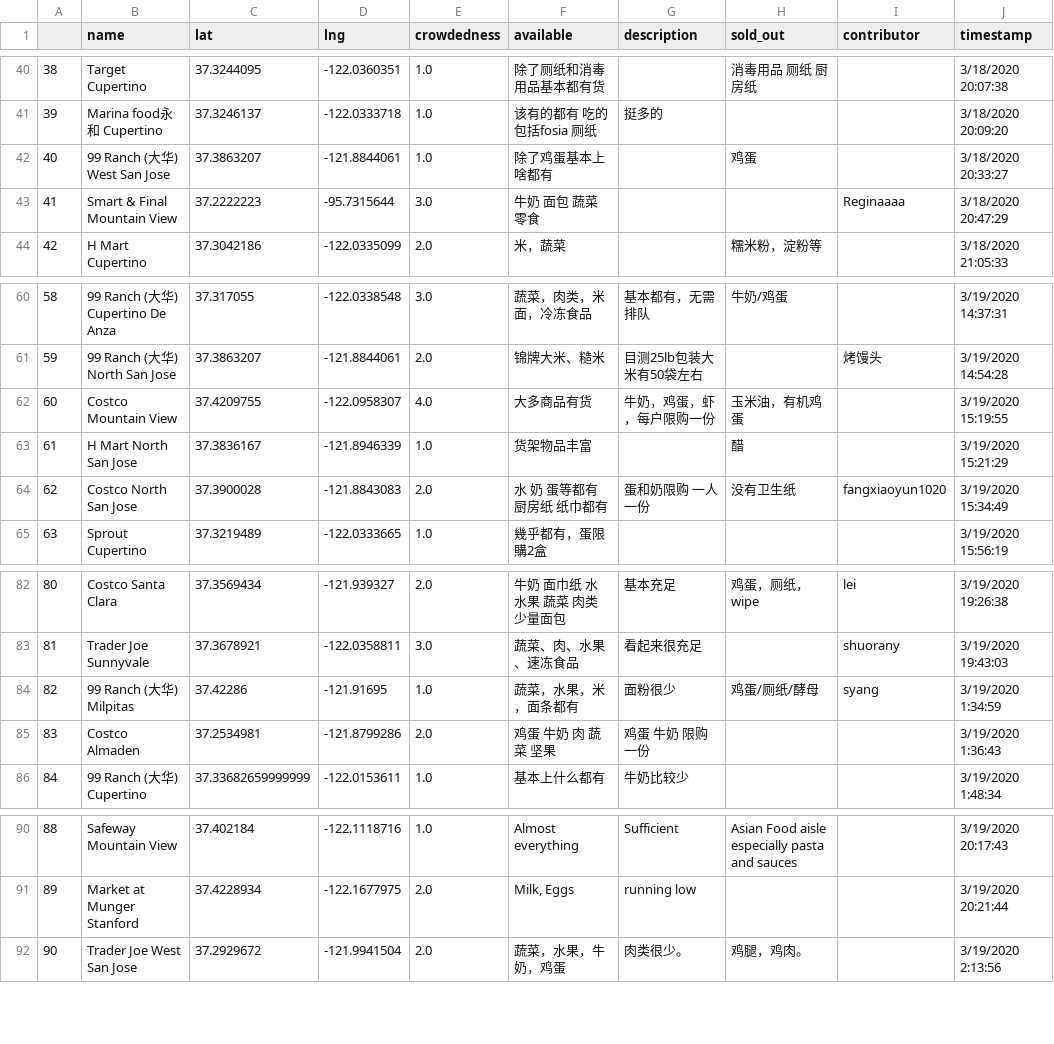
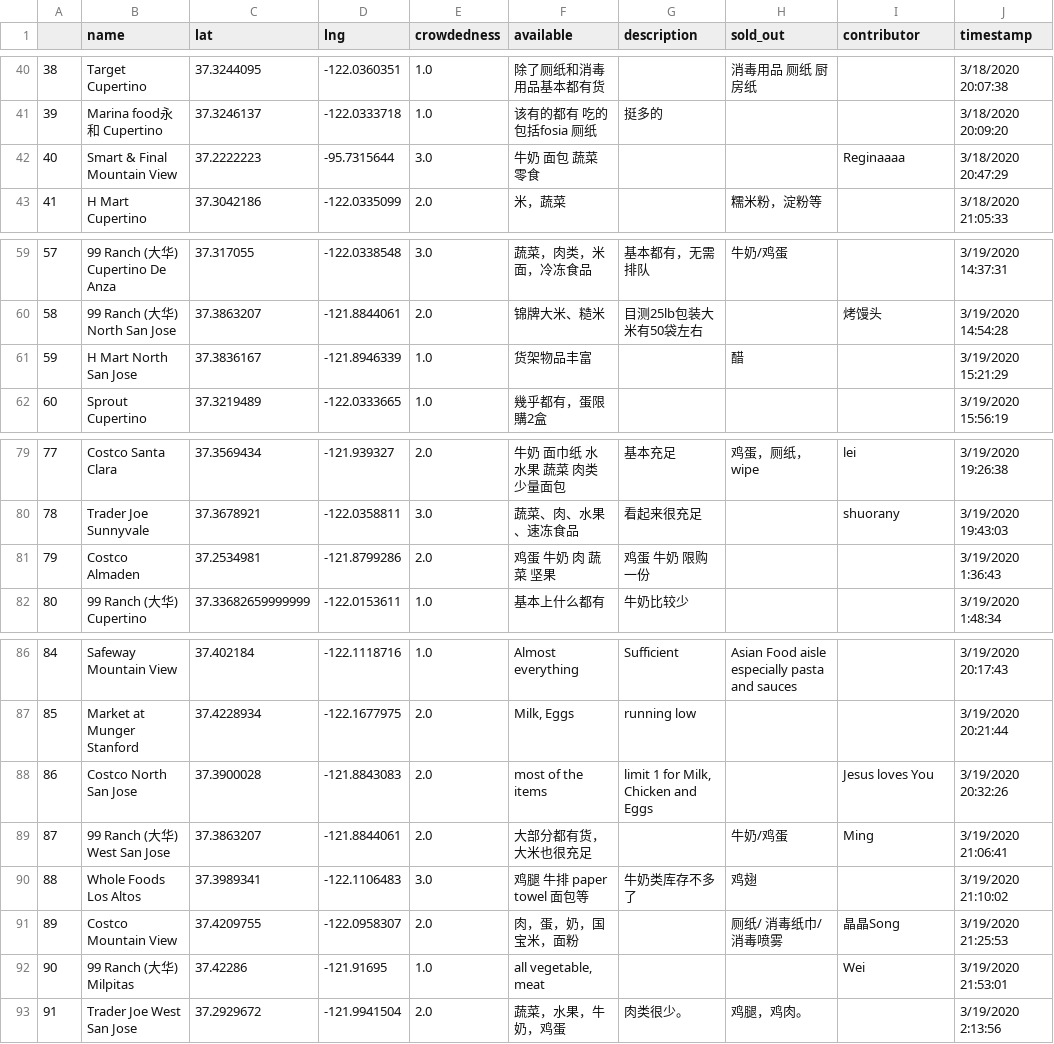
Before and after one commit to leeneil/bayarea-grocery, a CSV file: data/export.csv, drawn as a sheet; only a part is shown, gaps mark what is left out; removed rows and columns are numbered as before the commit, all else as after; the diff names each change by its address in the sheet, - before the commit and + after, or states it on an @@ line.

```diff
--- a/data/export.csv
+++ b/data/export.csv
-row 42: 40 | 99 Ranch (大华) West San Jose | 37.3863207 | -121.8844061 | 1.0 | 除了鸡蛋基本上啥都有 |  | 鸡蛋 |  | 3/18/2020 20:33:27
@@ column A renumbered from row 42 down @@
-row 62: 60 | Costco Mountain View | 37.4209755 | -122.0958307 | 4.0 | 大多商品有货 | 牛奶，鸡蛋，虾，每户限购一份 | 玉米油，有机鸡蛋 |  | 3/19/2020 15:19:55
-row 64: 62 | Costco North San Jose | 37.3900028 | -121.8843083 | 2.0 | 水 奶 蛋等都有 厨房纸 纸巾都有 | 蛋和奶限购 一人一份 | 没有卫生纸 | fangxiaoyun1020 | 3/19/2020 15:34:49
-row 84: 82 | 99 Ranch (大华) Milpitas | 37.42286 | -121.91695 | 1.0 | 蔬菜，水果，米，面条都有 | 面粉很少 | 鸡蛋/厕纸/酵母 | syang | 3/19/2020 1:34:59
+row 88: 86 | Costco North San Jose | 37.3900028 | -121.8843083 | 2.0 | most of the items | limit 1 for Milk, Chicken and Eggs |  | Jesus loves You | 3/19/2020 20:32:26
+row 89: 87 | 99 Ranch (大华) West San Jose | 37.3863207 | -121.8844061 | 2.0 | 大部分都有货，大米也很充足 |  | 牛奶/鸡蛋 | Ming | 3/19/2020 21:06:41
+row 90: 88 | Whole Foods Los Altos | 37.3989341 | -122.1106483 | 3.0 | 鸡腿 牛排 paper towel 面包等 | 牛奶类库存不多了 | 鸡翅 |  | 3/19/2020 21:10:02
+row 91: 89 | Costco Mountain View | 37.4209755 | -122.0958307 | 2.0 | 肉，蛋，奶，国宝米，面粉 |  | 厕纸/ 消毒纸巾/ 消毒喷雾 | 晶晶Song | 3/19/2020 21:25:53
+row 92: 90 | 99 Ranch (大华) Milpitas | 37.42286 | -121.91695 | 1.0 | all vegetable, meat |  |  | Wei | 3/19/2020 21:53:01
```
Also changed, not shown: data/out.csv, 2 other files.
